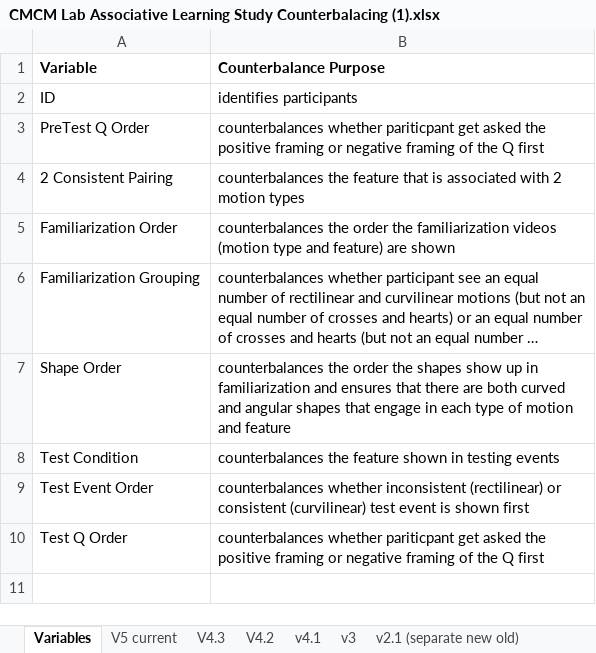
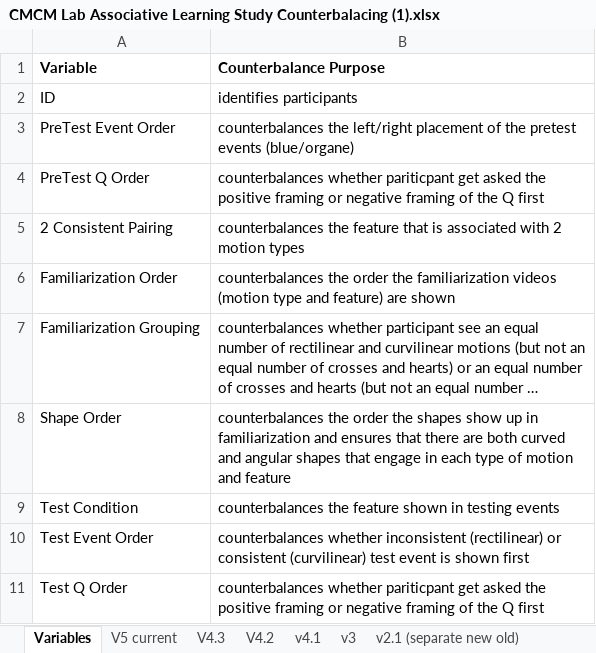
Before and after one commit to JMiao2/CMCM-JM-Project, an Excel workbook: CMCM Lab Associative Learning Study Counterbalacing (1).xlsx, sheet Variables, drawn as a sheet; long unchanged cells end in …; values as stored, in another font and other column widths than the file's, no borders; the diff names each change by its address in the sheet, - before the commit and + after, or states it on an @@ line.

Commit message:
added pretest event order counterbalance

```diff
--- a/CMCM Lab Associative Learning Study Counterbalacing (1).xlsx (sheet Variables)
+++ b/CMCM Lab Associative Learning Study Counterbalacing (1).xlsx (sheet Variables)
+row 3: PreTest Event Order | counterbalances the left/right placement of the pretest events (blue/organe)
```
Also changed, not shown: sheet V5 current.
